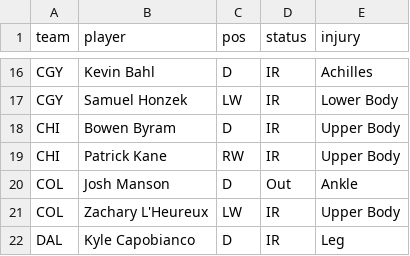
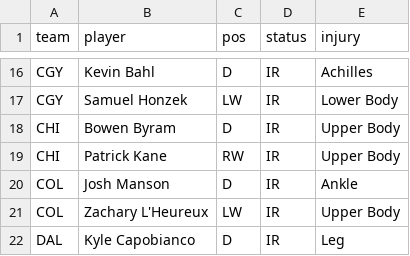
Before and after one commit to marekdoucet/pool-survivor, a CSV file: data/injuries.csv, drawn as a sheet; only a part is shown, gaps mark what is left out.

```diff
--- a/data/injuries.csv
+++ b/data/injuries.csv
@@ -19,3 +19,3 @@ CHI,Bowen Byram,D,IR,Upper Body
 CHI,Patrick Kane,RW,IR,Upper Body
-COL,Josh Manson,D,Out,Ankle
+COL,Josh Manson,D,IR,Ankle
 COL,Zachary L'Heureux,LW,IR,Upper Body
```
Also changed, not shown: data/goalies.csv, 4 other files.
